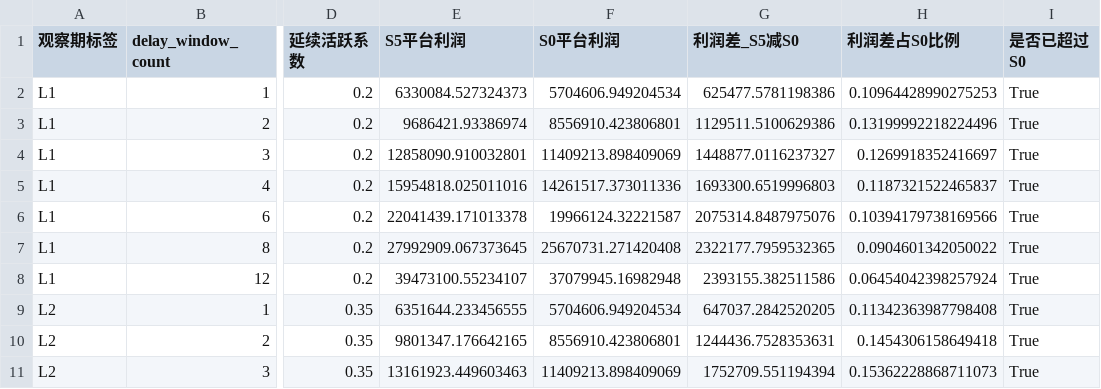
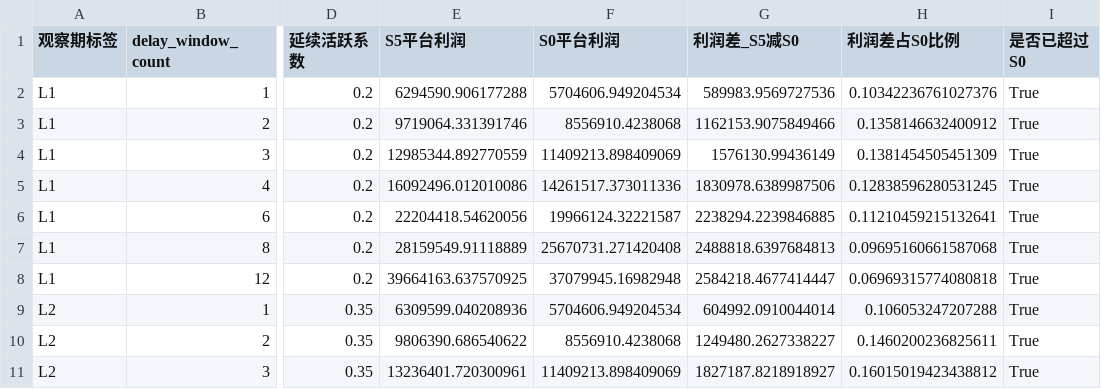
Before and after one commit to Kevin-Yang-1974/Gym-Strategy, a CSV file: 模型输出结果/5.6_S5_vs_S0利润差.csv, drawn as a sheet; only a part is shown, gaps mark what is left out; the diff covers the shown part only; the diff names each change by its address in the sheet, - before the commit and + after, or states it on an @@ line.

```diff
--- a/模型输出结果/5.6_S5_vs_S0利润差.csv
+++ b/模型输出结果/5.6_S5_vs_S0利润差.csv
-E2 (S5平台利润): 6330084.527324373
+E2 (S5平台利润): 6294590.906177288
-G2 (利润差_S5减S0): 625477.5781198386
+G2 (利润差_S5减S0): 589983.9569727536
-H2 (利润差占S0比例): 0.10964428990275253
+H2 (利润差占S0比例): 0.10342236761027376
-E3 (S5平台利润): 9686421.93386974
+E3 (S5平台利润): 9719064.331391746
-F3 (S0平台利润): 8556910.423806801
+F3 (S0平台利润): 8556910.4238068
-G3 (利润差_S5减S0): 1129511.5100629386
+G3 (利润差_S5减S0): 1162153.9075849466
-H3 (利润差占S0比例): 0.13199992218224496
+H3 (利润差占S0比例): 0.1358146632400912
-E4 (S5平台利润): 12858090.910032801
+E4 (S5平台利润): 12985344.892770559
-G4 (利润差_S5减S0): 1448877.0116237327
+G4 (利润差_S5减S0): 1576130.99436149
-H4 (利润差占S0比例): 0.1269918352416697
+H4 (利润差占S0比例): 0.1381454505451309
-E5 (S5平台利润): 15954818.025011016
+E5 (S5平台利润): 16092496.012010086
-G5 (利润差_S5减S0): 1693300.6519996803
+G5 (利润差_S5减S0): 1830978.6389987506
-H5 (利润差占S0比例): 0.1187321522465837
+H5 (利润差占S0比例): 0.12838596280531245
-E6 (S5平台利润): 22041439.171013378
+E6 (S5平台利润): 22204418.54620056
-G6 (利润差_S5减S0): 2075314.8487975076
+G6 (利润差_S5减S0): 2238294.2239846885
-H6 (利润差占S0比例): 0.10394179738169566
+H6 (利润差占S0比例): 0.11210459215132641
-E7 (S5平台利润): 27992909.067373645
+E7 (S5平台利润): 28159549.91118889
-G7 (利润差_S5减S0): 2322177.7959532365
+G7 (利润差_S5减S0): 2488818.6397684813
-H7 (利润差占S0比例): 0.0904601342050022
+H7 (利润差占S0比例): 0.09695160661587068
-E8 (S5平台利润): 39473100.55234107
+E8 (S5平台利润): 39664163.637570925
-G8 (利润差_S5减S0): 2393155.382511586
+G8 (利润差_S5减S0): 2584218.4677414447
-H8 (利润差占S0比例): 0.06454042398257924
+H8 (利润差占S0比例): 0.06969315774080818
-E9 (S5平台利润): 6351644.233456555
+E9 (S5平台利润): 6309599.040208936
-G9 (利润差_S5减S0): 647037.2842520205
+G9 (利润差_S5减S0): 604992.0910044014
-H9 (利润差占S0比例): 0.11342363987798408
+H9 (利润差占S0比例): 0.106053247207288
-E10 (S5平台利润): 9801347.176642165
+E10 (S5平台利润): 9806390.686540622
-F10 (S0平台利润): 8556910.423806801
+F10 (S0平台利润): 8556910.4238068
-G10 (利润差_S5减S0): 1244436.7528353631
+G10 (利润差_S5减S0): 1249480.2627338227
-H10 (利润差占S0比例): 0.1454306158649418
+H10 (利润差占S0比例): 0.1460200236825611
-E11 (S5平台利润): 13161923.449603463
+E11 (S5平台利润): 13236401.720300961
-G11 (利润差_S5减S0): 1752709.551194394
+G11 (利润差_S5减S0): 1827187.8218918927
-H11 (利润差占S0比例): 0.15362228868711073
+H11 (利润差占S0比例): 0.16015019423438812
```
Also changed, not shown: 56 edited cells elsewhere in this file, 模型输出结果/5.5_候选积分策略模拟明细.csv, 模型输出结果/5.5_候选积分策略汇总.csv, 16 other files.
